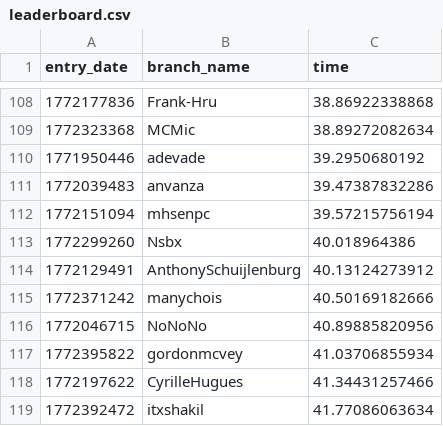
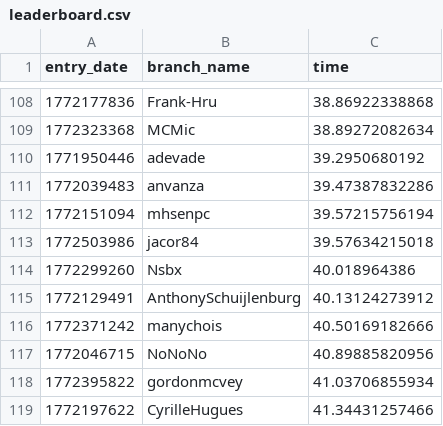
Before and after one commit to Fahl-Design/100-million-row-challenge, a CSV file: leaderboard.csv, drawn as a sheet; only a part is shown, gaps mark what is left out; the shorter side is filled out with more unchanged rows; the diff names each change by its address in the sheet, - before the commit and + after, or states it on an @@ line.

Commit message:
Update leaderboard

```diff
--- a/leaderboard.csv
+++ b/leaderboard.csv
+row 113: 1772503986 | jacor84 | 39.57634215018
```
